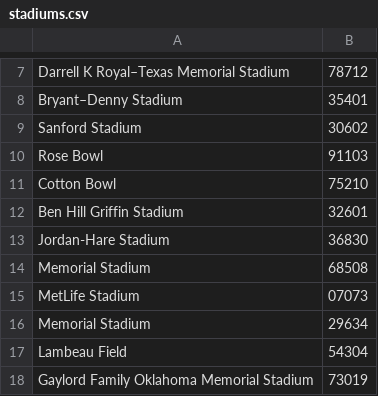
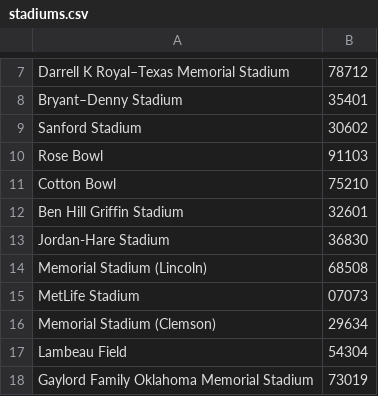
Before and after one commit to alejmedinajr/Voting-Strategies, a CSV file: datasets/stadiums.csv, drawn as a sheet; only a part is shown, gaps mark what is left out.

Commit message:
Pre meeting updates
Made a change to stadiums so the two memorial stadiums do not seem like the same stadium. Also added utility code to make interacting with voter and candidate objects easier for me. The major update though is the voting.py change to STV, which seems to work for real this time (without messing up future runs or not removing candidates placed in the committee).

```diff
--- a/datasets/stadiums.csv
+++ b/datasets/stadiums.csv
@@ -13,5 +13,5 @@ Ben Hill Griffin Stadium,32601
 Jordan-Hare Stadium,36830
-Memorial Stadium,68508
+Memorial Stadium (Lincoln),68508
 MetLife Stadium,07073
-Memorial Stadium,29634
+Memorial Stadium (Clemson),29634
 Lambeau Field,54304
```
Also changed, not shown: 2 other files.
